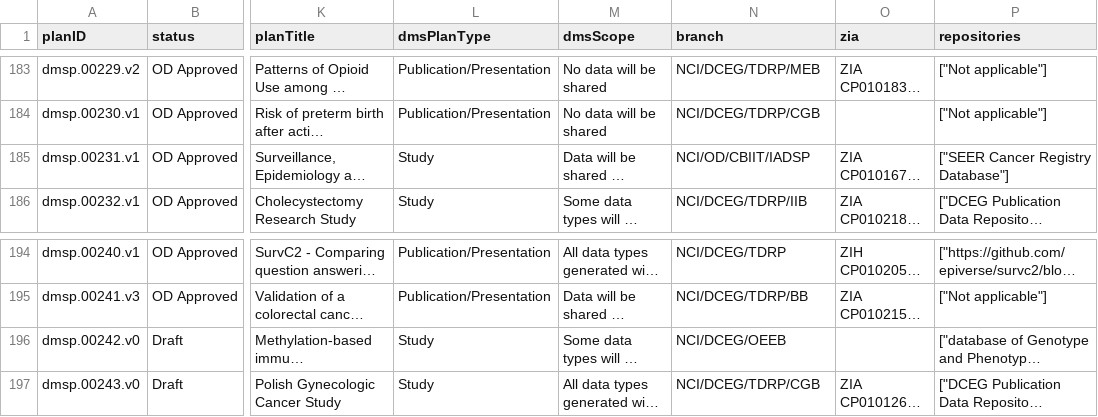
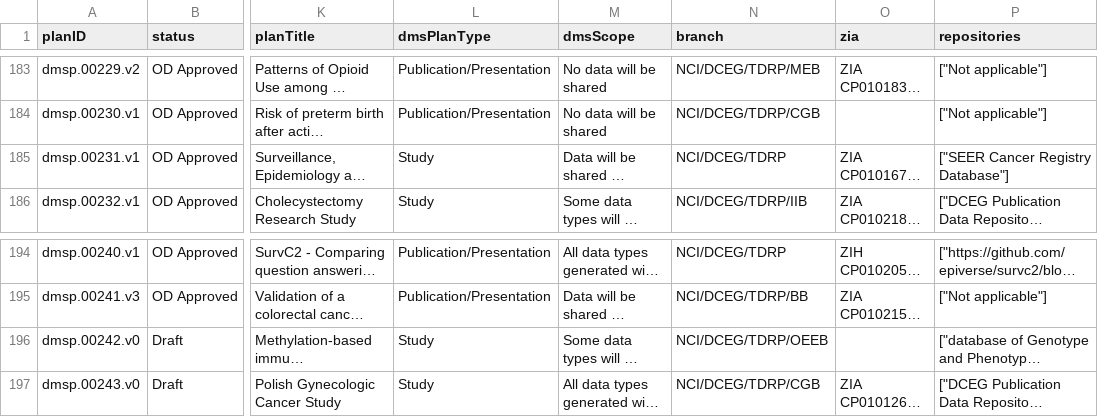
Before and after one commit to episphere/dataplatform, a CSV file: imports/dmsp_output.csv, drawn as a sheet; only a part is shown, gaps mark what is left out; long unchanged cells end in …; the diff names each change by its address in the sheet, - before the commit and + after, or states it on an @@ line.

Commit message:
Update dmsp_output.csv

```diff
--- a/imports/dmsp_output.csv
+++ b/imports/dmsp_output.csv
-N185 (branch): NCI/OD/CBIIT/IADSP
+N185 (branch): NCI/DCEG/TDRP
-N196 (branch): NCI/DCEG/OEEB
+N196 (branch): NCI/DCEG/TDRP/OEEB
```
